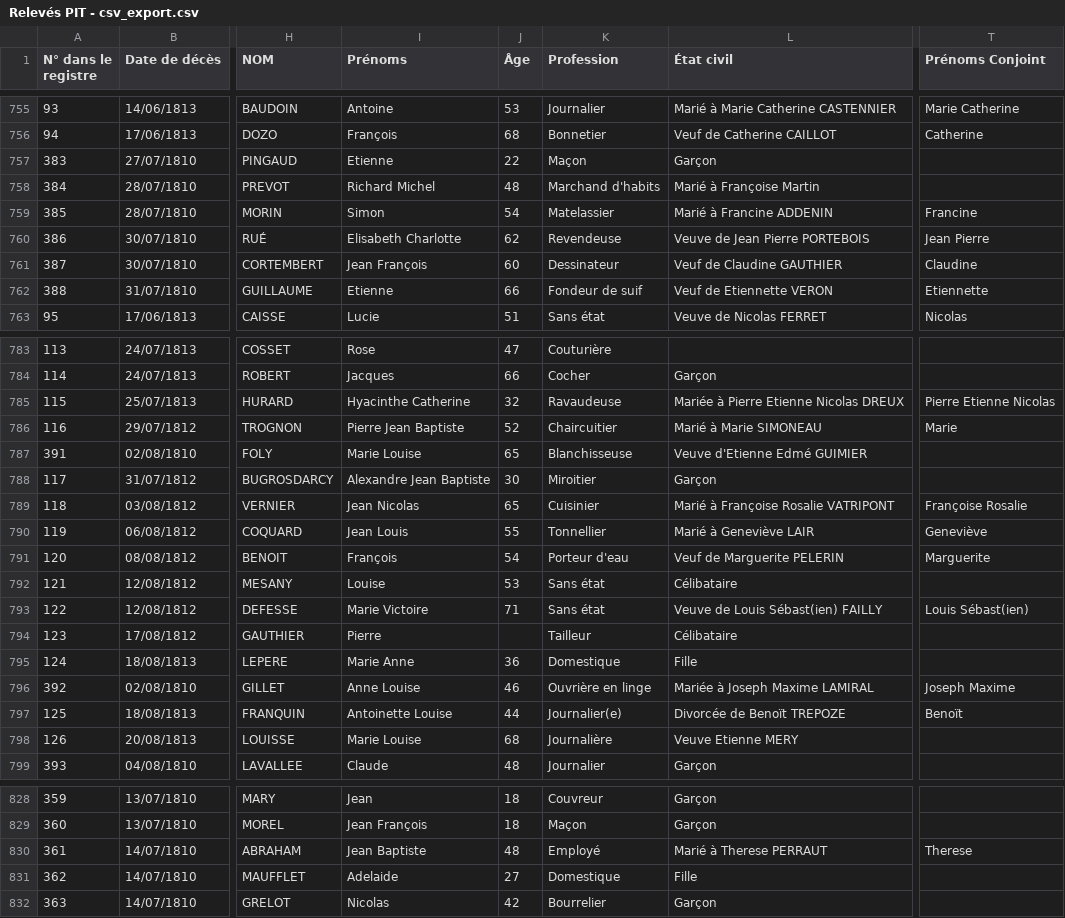
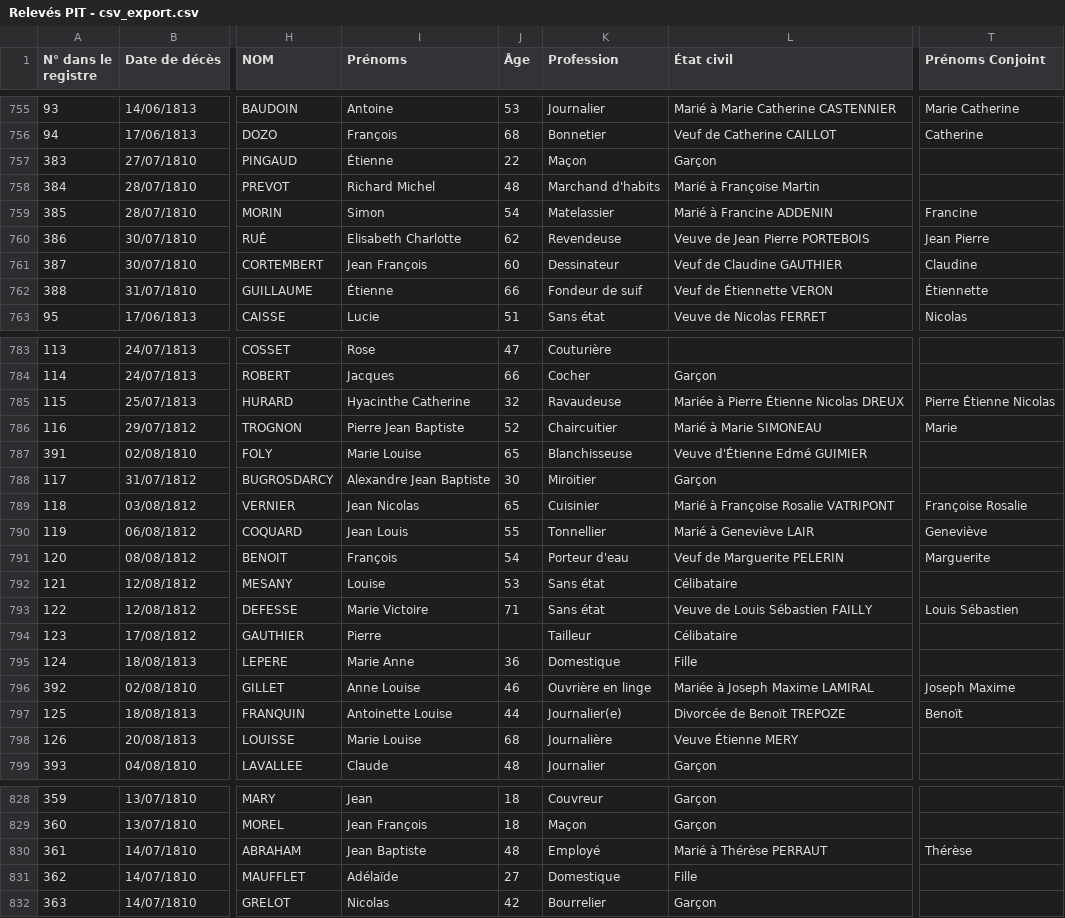
Before and after one commit to Sidam31/ICA-APHP, a CSV file: Data/Relevés PIT - csv_export.csv, drawn as a sheet; only a part is shown, gaps mark what is left out; the diff covers the shown part only; the diff names each change by its address in the sheet, - before the commit and + after, or states it on an @@ line.

```diff
--- a/Data/Relevés PIT - csv_export.csv
+++ b/Data/Relevés PIT - csv_export.csv
-I757 (Prénoms): Etienne
+I757 (Prénoms): Étienne
-I762 (Prénoms): Etienne
+I762 (Prénoms): Étienne
-L762 (État civil): Veuf de Etiennette VERON
+L762 (État civil): Veuf de Étiennette VERON
-T762 (Prénoms Conjoint): Etiennette
+T762 (Prénoms Conjoint): Étiennette
-L785 (État civil): Mariée à Pierre Etienne Nicolas DREUX
+L785 (État civil): Mariée à Pierre Étienne Nicolas DREUX
-T785 (Prénoms Conjoint): Pierre Etienne Nicolas
+T785 (Prénoms Conjoint): Pierre Étienne Nicolas
-L787 (État civil): Veuve d'Etienne Edmé GUIMIER
+L787 (État civil): Veuve d'Étienne Edmé GUIMIER
-L793 (État civil): Veuve de Louis Sébast(ien) FAILLY
+L793 (État civil): Veuve de Louis Sébastien FAILLY
-T793 (Prénoms Conjoint): Louis Sébast(ien)
+T793 (Prénoms Conjoint): Louis Sébastien
-L798 (État civil): Veuve Etienne MERY
+L798 (État civil): Veuve Étienne MERY
-L830 (État civil): Marié à Therese PERRAUT
+L830 (État civil): Marié à Thérèse PERRAUT
-T830 (Prénoms Conjoint): Therese
+T830 (Prénoms Conjoint): Thérèse
-I831 (Prénoms): Adelaide
+I831 (Prénoms): Adélaïde
```
Also changed, not shown: 2 added rows and 102 edited cells elsewhere in this file.
